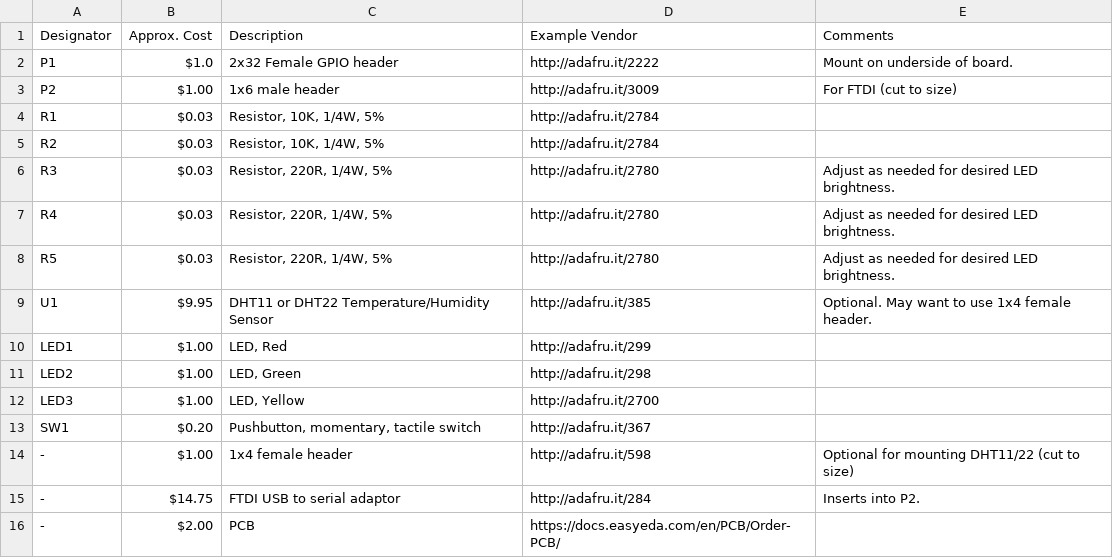
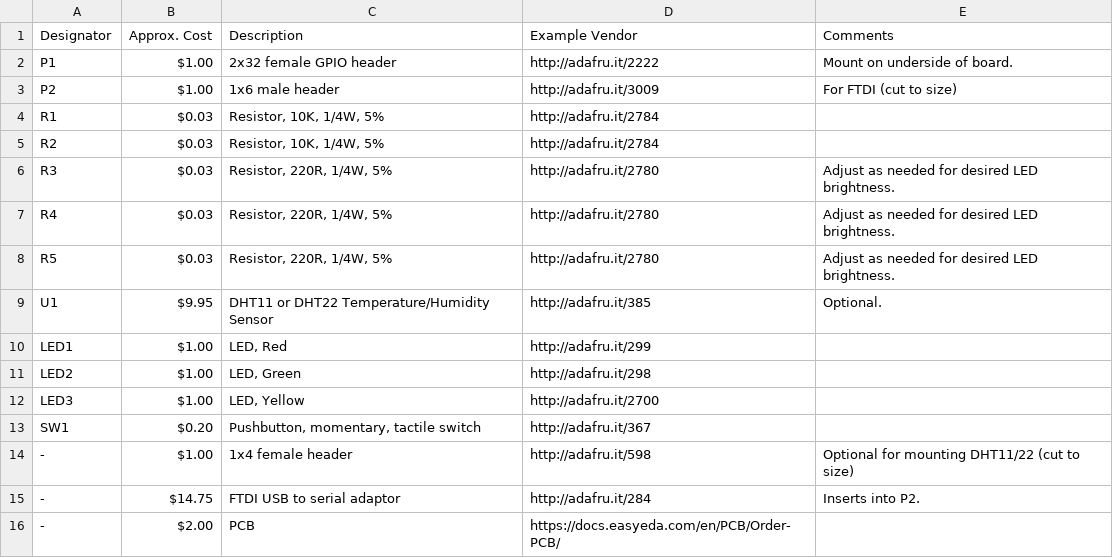
Before and after one commit to jefftranter/raspberrypi, a CSV file: gpio-board/bom.csv, drawn as a sheet.

Commit message:
Fixes to BOM.

```diff
--- a/gpio-board/bom.csv
+++ b/gpio-board/bom.csv
@@ -1,3 +1,3 @@
 Designator,Approx. Cost,Description,Example Vendor,Comments
-P1,$1.0,2x32 Female GPIO header,http://adafru.it/2222,Mount on underside of board.
+P1,$1.00,2x32 female GPIO header,http://adafru.it/2222,Mount on underside of board.
 P2,$1.00,1x6 male header,http://adafru.it/3009,For FTDI (cut to size)
@@ -8,3 +8,3 @@ R4,$0.03,"Resistor, 220R, 1/4W, 5%",http://adafru.it/2780,Adjust as needed for d
 R5,$0.03,"Resistor, 220R, 1/4W, 5%",http://adafru.it/2780,Adjust as needed for desired LED brightness.
-U1,$9.95,DHT11 or DHT22 Temperature/Humidity Sensor,http://adafru.it/385,Optional. May want to use 1x4 female header.
+U1,$9.95,DHT11 or DHT22 Temperature/Humidity Sensor,http://adafru.it/385,Optional.
 LED1,$1.00,"LED, Red",http://adafru.it/299,
```
